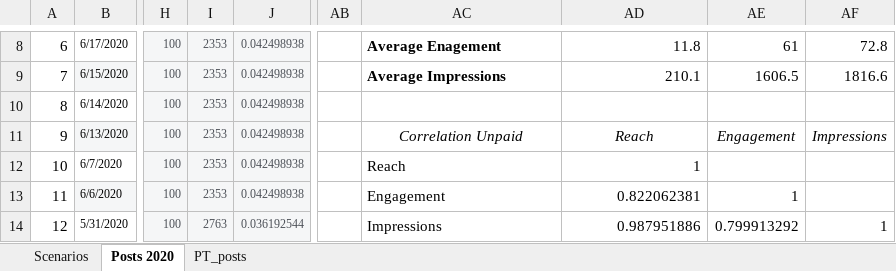
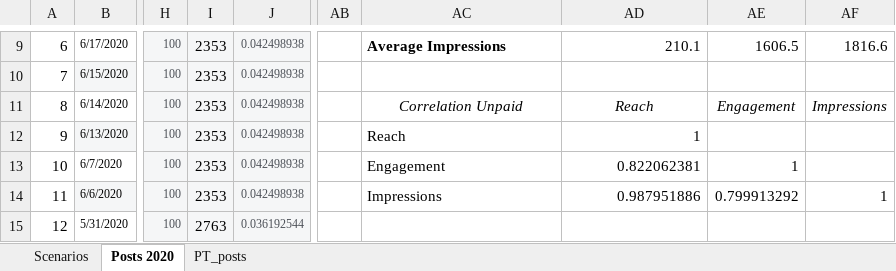
Before and after one commit to Anastasios12/Bubble-Cleaning-FB-analysis, an Excel workbook: Predictive scenarios 2021.xlsx, sheet Posts 2020, drawn as a sheet; only a part is shown, gaps mark what is left out; values as stored, in another font and other column widths than the file's, no borders; charts and pictures and table styles not drawn; addresses are those after the commit; the diff covers the shown part only; the diff names each change by its address in the sheet, - before the commit and + after, or states it on an @@ line.

```diff
--- a/Predictive scenarios 2021.xlsx (sheet Posts 2020)
+++ b/Predictive scenarios 2021.xlsx (sheet Posts 2020)
-I9:I15 text colour: #4B4F56
+I9:I15 text colour: black, text size: larger
-AC9: Average Enagement
+AC9: Average Impressions
-AD9: 11.8
+AD9: 210.1
-AE9: 61
+AE9: 1606.5
-AF9: 72.8
+AF9: 1816.6
-AC10: Average Impressions
+AC10: (empty)
-AD10: 210.1
+AD10: (empty)
-AE10: 1606.5
+AE10: (empty)
-AF10: 1816.6
+AF10: (empty)
-AC11: (empty)
+AC11: Correlation Unpaid
-AD11: (empty)
+AD11: Reach
-AE11: (empty)
+AE11: Engagement
-AF11: (empty)
+AF11: Impressions
-AC12: Correlation Unpaid
+AC12: Reach
-AC12:AD12 italic: on
+AC12:AD12 italic: off
-AC12 alignment: center
+AC12 alignment: left
-AD12: Reach
+AD12: 1
-AD12 alignment: center
+AD12 alignment: right
-AE12: Engagement
+AE12: (empty)
-AF12: Impressions
+AF12: (empty)
-AC13: Reach
+AC13: Engagement
-AD13: 1
+AD13: 0.822062381
-AE13: (empty)
+AE13: 1
-AC14: Engagement
+AC14: Impressions
-AD14: 0.822062381
+AD14: 0.987951886
-AE14: 1
+AE14: 0.799913292
-AF14: (empty)
+AF14: 1
-AC15: Impressions
+AC15: (empty)
-AD15: 0.987951886
+AD15: (empty)
-AE15: 0.799913292
+AE15: (empty)
-AF15: 1
+AF15: (empty)
```
Also changed, not shown: 8 added rows, 7 removed rows, 43 edited cells and cell formats elsewhere in this sheet, sheet Scenarios, formulas that keep their value, charts or pictures, 1 other file.
